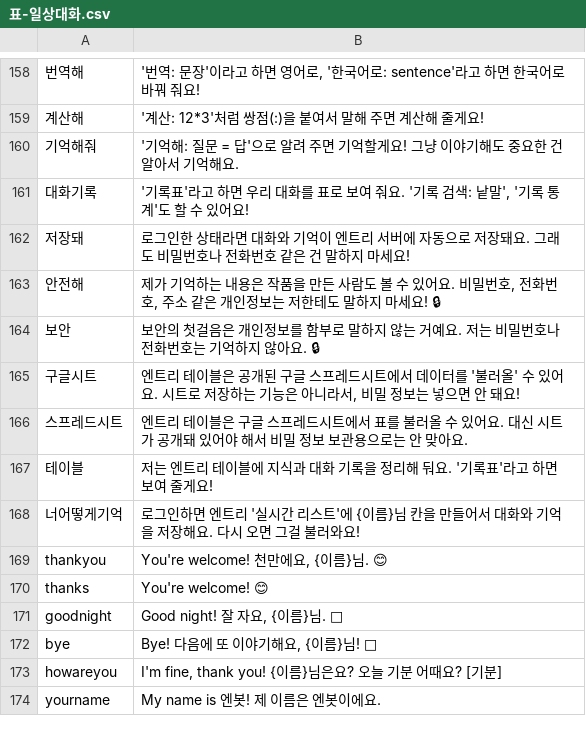
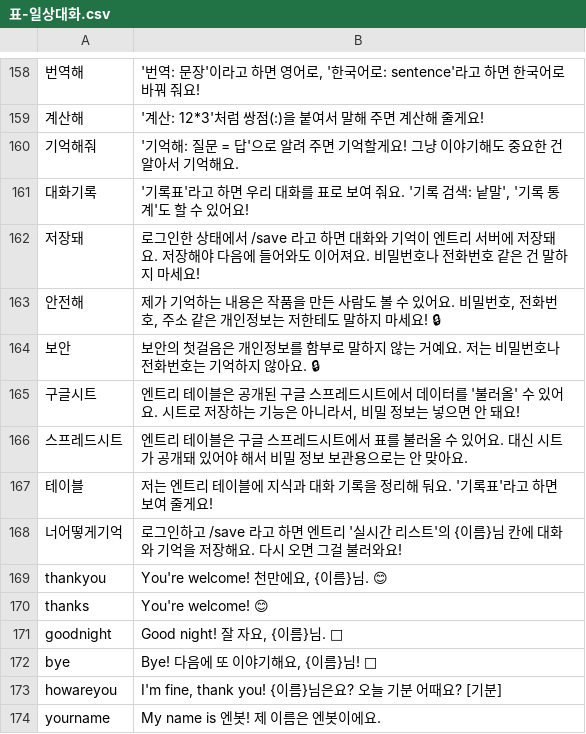
Before and after one commit to Jiukae/EnG, a CSV file: entry-ai-chatbot/knowledge/표-일상대화.csv, drawn as a sheet; only a part is shown, gaps mark what is left out; the diff names each change by its address in the sheet, - before the commit and + after, or states it on an @@ line.

```diff
--- a/entry-ai-chatbot/knowledge/표-일상대화.csv
+++ b/entry-ai-chatbot/knowledge/표-일상대화.csv
-B162: …한 상태라면 대화와 기억이 엔트리 서버에 자동으로 저장돼요. 그래도 비밀번호…
+B162: …한 상태에서 /save 라고 하면 대화와 기억이 엔트리 서버에 저장돼요. 저장해야 다음에 들어와도 이어져요. 비밀번호…
-B168: 로그인하면 엔트리 '실시간 리스트'에 {이름}님 칸을 만들어서 대화와…
+B168: 로그인하고 /save 라고 하면 엔트리 '실시간 리스트'의 {이름}님 칸에 대화와…
```
Also changed, not shown: 12 other files.
